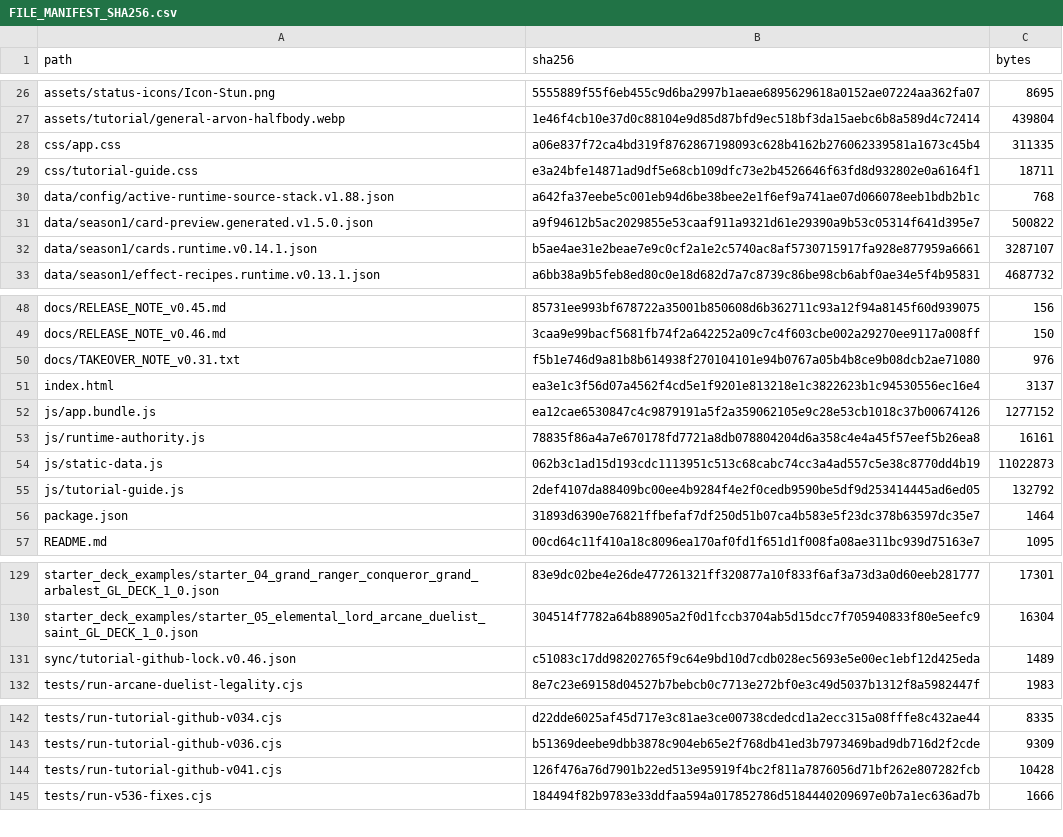
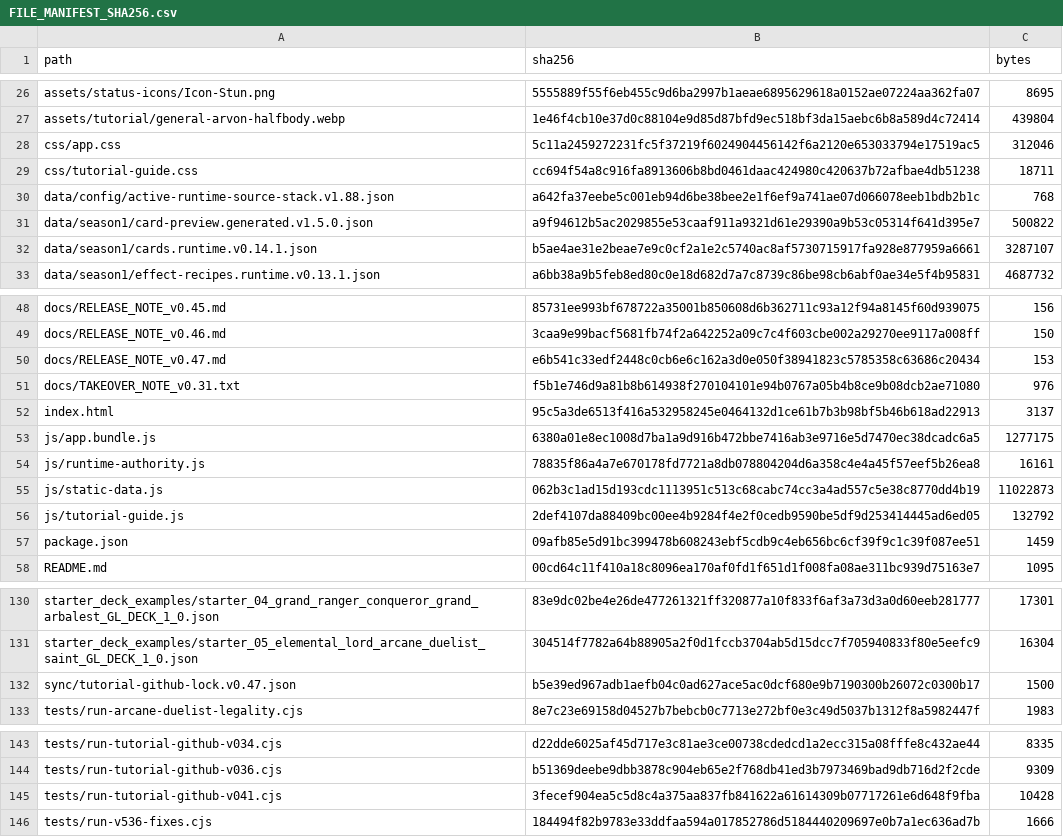
Before and after one commit to GrandisLegacyTCG/Grandis-Legacy-VS-AI, a CSV file: tutorial/FILE_MANIFEST_SHA256.csv, drawn as a sheet; only a part is shown, gaps mark what is left out.

```diff
--- a/tutorial/FILE_MANIFEST_SHA256.csv
+++ b/tutorial/FILE_MANIFEST_SHA256.csv
@@ -27,4 +27,4 @@ assets/status-icons/Icon-Stun.png,5555889f55f6eb455c9d6ba2997b1aeae6895629618a01
 assets/tutorial/general-arvon-halfbody.webp,1e46f4cb10e37d0c88104e9d85d87bfd9ec518bf3da15aebc6b8a589d4c72414,439804
-css/app.css,a06e837f72ca4bd319f8762867198093c628b4162b276062339581a1673c45b4,311335
-css/tutorial-guide.css,e3a24bfe14871ad9df5e68cb109dfc73e2b4526646f63fd8d932802e0a6164f1,18711
+css/app.css,5c11a2459272231fc5f37219f6024904456142f6a2120e653033794e17519ac5,312046
+css/tutorial-guide.css,cc694f54a8c916fa8913606b8bd0461daac424980c420637b72afbae4db51238,18711
 data/config/active-runtime-source-stack.v1.88.json,a642fa37eebe5c001eb94d6be38bee2e1f6ef9a741ae07d066078eeb1bdb2b1c,768
@@ -49,5 +49,6 @@ docs/RELEASE_NOTE_v0.45.md,85731ee993bf678722a35001b850608d6b362711c93a12f94a814
 docs/RELEASE_NOTE_v0.46.md,3caa9e99bacf5681fb74f2a642252a09c7c4f603cbe002a29270ee9117a008ff,150
+docs/RELEASE_NOTE_v0.47.md,e6b541c33edf2448c0cb6e6c162a3d0e050f38941823c5785358c63686c20434,153
 docs/TAKEOVER_NOTE_v0.31.txt,f5b1e746d9a81b8b614938f270104101e94b0767a05b4b8ce9b08dcb2ae71080,976
-index.html,ea3e1c3f56d07a4562f4cd5e1f9201e813218e1c3822623b1c94530556ec16e4,3137
-js/app.bundle.js,ea12cae6530847c4c9879191a5f2a359062105e9c28e53cb1018c37b00674126,1277152
+index.html,95c5a3de6513f416a532958245e0464132d1ce61b7b3b98bf5b46b618ad22913,3137
+js/app.bundle.js,6380a01e8ec1008d7ba1a9d916b472bbe7416ab3e9716e5d7470ec38dcadc6a5,1277175
 js/runtime-authority.js,78835f86a4a7e670178fd7721a8db078804204d6a358c4e4a45f57eef5b26ea8,16161
@@ -55,3 +56,3 @@ js/static-data.js,062b3c1ad15d193cdc1113951c513c68cabc74cc3a4ad557c5e38c8770dd4b
 js/tutorial-guide.js,2def4107da88409bc00ee4b9284f4e2f0cedb9590be5df9d253414445ad6ed05,132792
-package.json,31893d6390e76821ffbefaf7df250d51b07ca4b583e5f23dc378b63597dc35e7,1464
+package.json,09afb85e5d91bc399478b608243ebf5cdb9c4eb656bc6cf39f9c1c39f087ee51,1459
 README.md,00cd64c11f410a18c8096ea170af0fd1f651d1f008fa08ae311bc939d75163e7,1095
@@ -130,3 +131,3 @@ starter_deck_examples/starter_04_grand_ranger_conqueror_grand_arbalest_GL_DECK_1
 starter_deck_examples/starter_05_elemental_lord_arcane_duelist_saint_GL_DECK_1_0.json,304514f7782a64b88905a2f0d1fccb3704ab5d15dcc7f705940833f80e5eefc9,16304
-sync/tutorial-github-lock.v0.46.json,c51083c17dd98202765f9c64e9bd10d7cdb028ec5693e5e00ec1ebf12d425eda,1489
+sync/tutorial-github-lock.v0.47.json,b5e39ed967adb1aefb04c0ad627ace5ac0dcf680e9b7190300b26072c0300b17,1500
 tests/run-arcane-duelist-legality.cjs,8e7c23e69158d04527b7bebcb0c7713e272bf0e3c49d5037b1312f8a5982447f,1983
@@ -143,3 +144,3 @@ tests/run-tutorial-github-v034.cjs,d22dde6025af45d717e3c81ae3ce00738cdedcd1a2ecc
 tests/run-tutorial-github-v036.cjs,b51369deebe9dbb3878c904eb65e2f768db41ed3b7973469bad9db716d2f2cde,9309
-tests/run-tutorial-github-v041.cjs,126f476a76d7901b22ed513e95919f4bc2f811a7876056d71bf262e807282fcb,10428
+tests/run-tutorial-github-v041.cjs,3fecef904ea5c5d8c4a375aa837fb841622a61614309b07717261e6d648f9fba,10428
 tests/run-v536-fixes.cjs,184494f82b9783e33ddfaa594a017852786d5184440209697e0b7a1ec636ad7b,1666
```
Also changed, not shown: FILE_MANIFEST_SHA256.csv, 35 other files.
